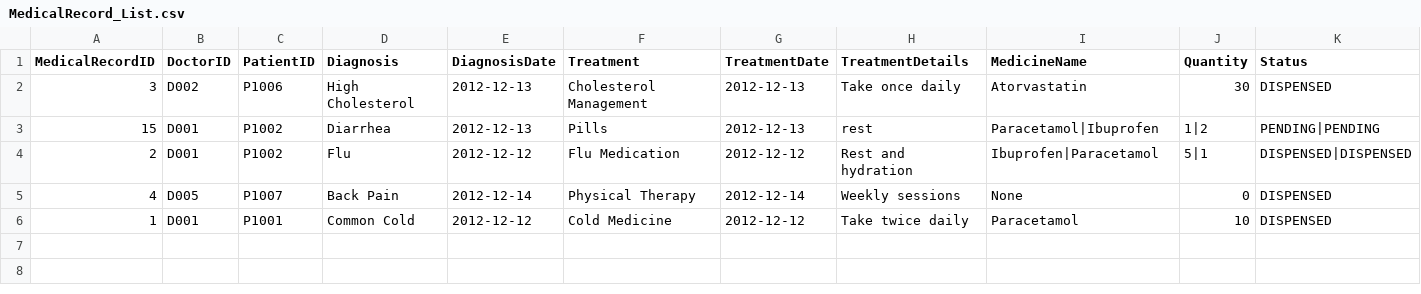
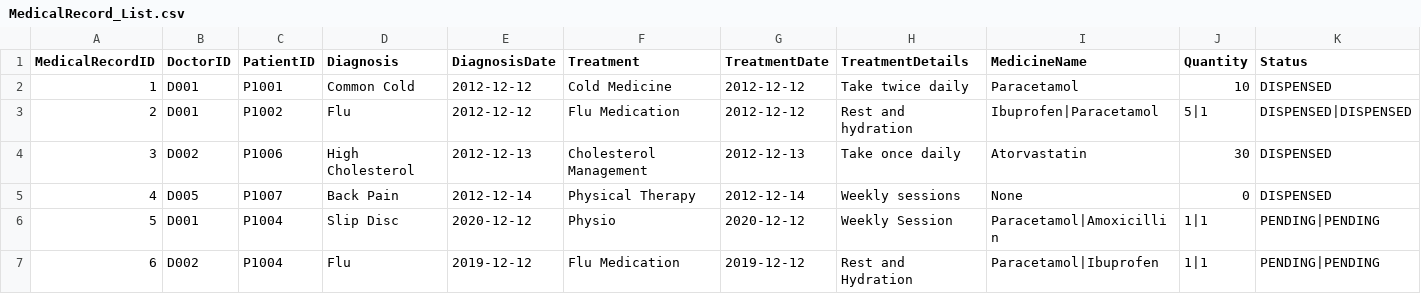
Before and after one commit to JingRonggg/SC2002-HMS, a CSV file: data/MedicalRecord_List.csv, drawn as a sheet; only a part is shown; removed rows and columns are numbered as before the commit, all else as after; rows hold the shown columns only; the diff names each change by its address in the sheet, - before the commit and + after, or states it on an @@ line.

Commit message:
FIXED MEDICAL RECORD AGAIN

```diff
--- a/data/MedicalRecord_List.csv
+++ b/data/MedicalRecord_List.csv
@@ row 6 moved to row 2: 1 @@
@@ row 4 moved to row 3: 2 @@
-row 3: 15 | D001 | P1002 | Diarrhea | 2012-12-13 | Pills | 2012-12-13 | rest | Paracetamol|Ibuprofen | 1|2 | PENDING|PENDING
+row 6: 5 | D001 | P1004 | Slip Disc | 2020-12-12 | Physio | 2020-12-12 | Weekly Session | Paracetamol|Amoxicillin | 1|1 | PENDING|PENDING
+row 7: 6 | D002 | P1004 | Flu | 2019-12-12 | Flu Medication | 2019-12-12 | Rest and Hydration | Paracetamol|Ibuprofen | 1|1 | PENDING|PENDING
```
Also changed, not shown: data/Medicine_List.csv, 4 other files.
